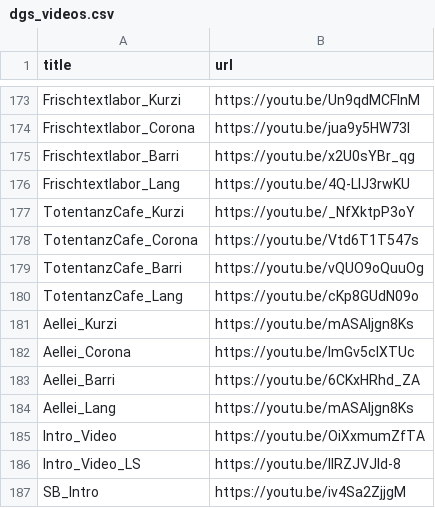
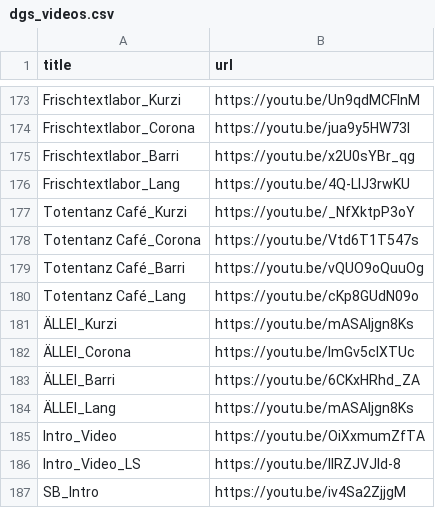
Before and after one commit to arontaupe/KommunikationsKrake, a CSV file: backend/dgs_videos.csv, drawn as a sheet; only a part is shown, gaps mark what is left out; the diff covers the shown part only.

Commit message:
more translation, dynamic video title finder

```diff
--- a/backend/dgs_videos.csv
+++ b/backend/dgs_videos.csv
@@ -176,10 +176,10 @@ Frischtextlabor_Barri,https://youtu.be/x2U0sYBr_qg
 Frischtextlabor_Lang,https://youtu.be/4Q-LIJ3rwKU
-TotentanzCafe_Kurzi,https://youtu.be/_NfXktpP3oY
-TotentanzCafe_Corona,https://youtu.be/Vtd6T1T547s
-TotentanzCafe_Barri,https://youtu.be/vQUO9oQuuOg
-TotentanzCafe_Lang,https://youtu.be/cKp8GUdN09o
-Aellei_Kurzi,https://youtu.be/mASAIjgn8Ks
-Aellei_Corona,https://youtu.be/ImGv5cIXTUc
-Aellei_Barri,https://youtu.be/6CKxHRhd_ZA
-Aellei_Lang,https://youtu.be/mASAIjgn8Ks
+Totentanz Café_Kurzi,https://youtu.be/_NfXktpP3oY
+Totentanz Café_Corona,https://youtu.be/Vtd6T1T547s
+Totentanz Café_Barri,https://youtu.be/vQUO9oQuuOg
+Totentanz Café_Lang,https://youtu.be/cKp8GUdN09o
+ÄLLEI_Kurzi,https://youtu.be/mASAIjgn8Ks
+ÄLLEI_Corona,https://youtu.be/ImGv5cIXTUc
+ÄLLEI_Barri,https://youtu.be/6CKxHRhd_ZA
+ÄLLEI_Lang,https://youtu.be/mASAIjgn8Ks
 Intro_Video,https://youtu.be/OiXxmumZfTA
```
Also changed, not shown: 48 edited cells elsewhere in this file, 6 other files.
